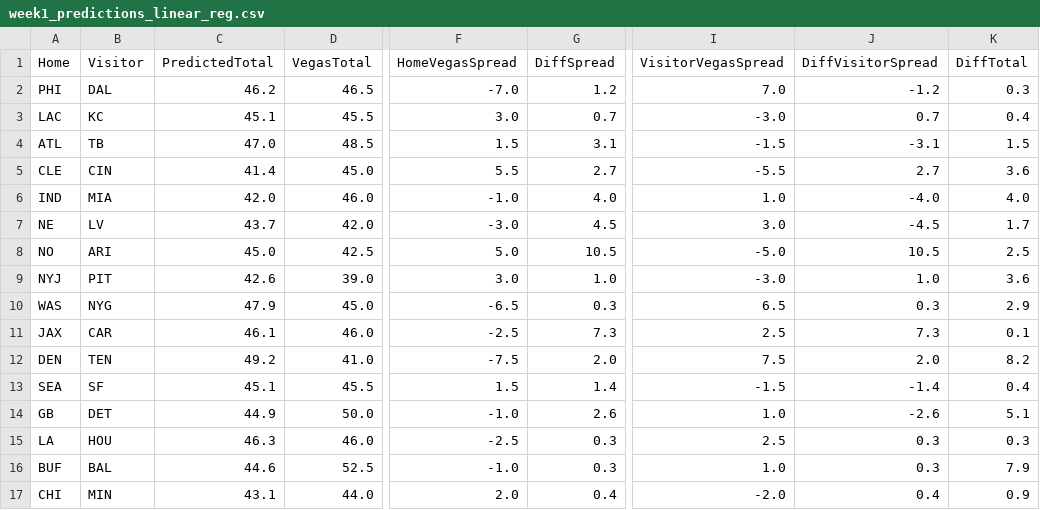
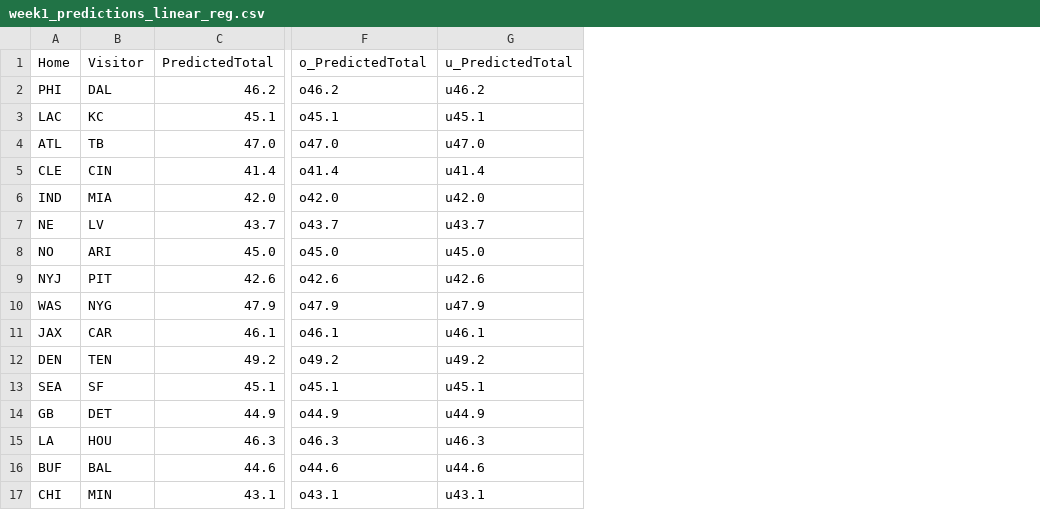
Before and after one commit to dennistye/nfl_model, a CSV file: csv_folder/week1_predictions_linear_reg.csv, drawn as a sheet; only a part is shown, gaps mark what is left out; removed rows and columns are numbered as before the commit, all else as after; the diff names each change by its address in the sheet, - before the commit and + after, or states it on an @@ line.

```diff
--- a/csv_folder/week1_predictions_linear_reg.csv
+++ b/csv_folder/week1_predictions_linear_reg.csv
-column D (VegasTotal), rows 2-17: 46.5 | 45.5 | 48.5 | 45.0 | 46.0 | 42.0 | 42.5 | 39.0 | 45.0 | 46.0 | 41.0 | 45.5 | 50.0 | 46.0 | 52.5 | 44.0
-column F (HomeVegasSpread), rows 2-17: -7.0 | 3.0 | 1.5 | 5.5 | -1.0 | -3.0 | 5.0 | 3.0 | -6.5 | -2.5 | -7.5 | 1.5 | -1.0 | -2.5 | -1.0 | 2.0
-column G (DiffSpread), rows 2-17: 1.2 | 0.7 | 3.1 | 2.7 | 4.0 | 4.5 | 10.5 | 1.0 | 0.3 | 7.3 | 2.0 | 1.4 | 2.6 | 0.3 | 0.3 | 0.4
-column I (VisitorVegasSpread), rows 2-17: 7.0 | -3.0 | -1.5 | -5.5 | 1.0 | 3.0 | -5.0 | -3.0 | 6.5 | 2.5 | 7.5 | -1.5 | 1.0 | 2.5 | 1.0 | -2.0
-column J (DiffVisitorSpread), rows 2-17: -1.2 | 0.7 | -3.1 | 2.7 | -4.0 | -4.5 | 10.5 | 1.0 | 0.3 | 7.3 | 2.0 | -1.4 | -2.6 | 0.3 | 0.3 | 0.4
-column K (DiffTotal), rows 2-17: 0.3 | 0.4 | 1.5 | 3.6 | 4.0 | 1.7 | 2.5 | 3.6 | 2.9 | 0.1 | 8.2 | 0.4 | 5.1 | 0.3 | 7.9 | 0.9
+column F (o_PredictedTotal), rows 2-17: o46.2 | o45.1 | o47.0 | o41.4 | o42.0 | o43.7 | o45.0 | o42.6 | o47.9 | o46.1 | o49.2 | o45.1 | o44.9 | o46.3 | o44.6 | o43.1
+column G (u_PredictedTotal), rows 2-17: u46.2 | u45.1 | u47.0 | u41.4 | u42.0 | u43.7 | u45.0 | u42.6 | u47.9 | u46.1 | u49.2 | u45.1 | u44.9 | u46.3 | u44.6 | u43.1
```
Also changed, not shown: 21 other files.
